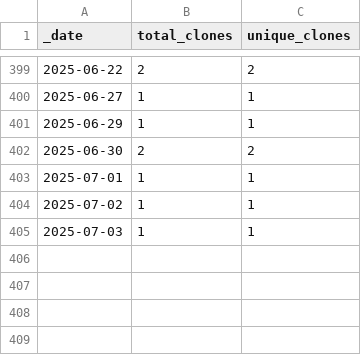
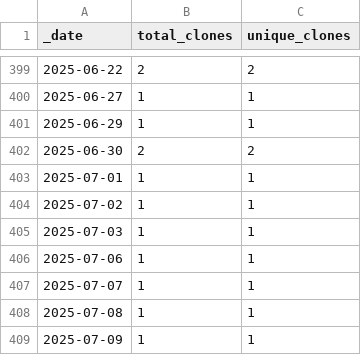
Before and after one commit to HerrNamenlos123/tello, a CSV file: traffic/clones.csv, drawn as a sheet; only a part is shown, gaps mark what is left out; the diff names each change by its address in the sheet, - before the commit and + after, or states it on an @@ line.

Commit message:
GitHub traffic

```diff
--- a/traffic/clones.csv
+++ b/traffic/clones.csv
+row 406: 2025-07-06 | 1 | 1
+row 407: 2025-07-07 | 1 | 1
+row 408: 2025-07-08 | 1 | 1
+row 409: 2025-07-09 | 1 | 1
```
Also changed, not shown: traffic/views.csv, 1 other file.
